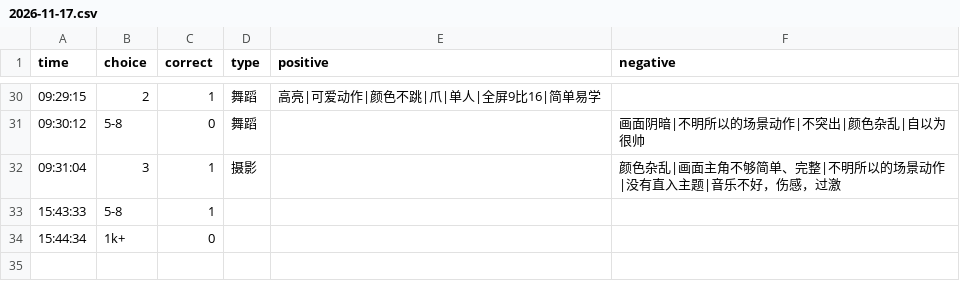
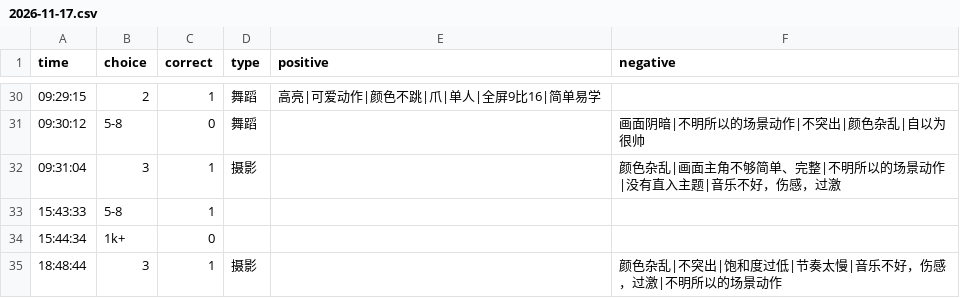
Before and after one commit to heyan9/qidi-data, a CSV file: logs/2026-11-17.csv, drawn as a sheet; only a part is shown, gaps mark what is left out; the diff names each change by its address in the sheet, - before the commit and + after, or states it on an @@ line.

Commit message:
sync logs/2026-11-17.csv

```diff
--- a/logs/2026-11-17.csv
+++ b/logs/2026-11-17.csv
+row 35: 18:48:44 | 3 | 1 | 摄影 |  | 颜色杂乱|不突出|饱和度过低|节奏太慢|音乐不好，伤感，过激|不明所以的场景动作
```
